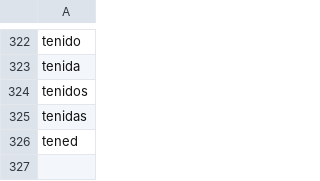
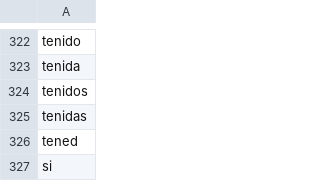
Before and after one commit to bitsandbricks/bitsandbricks.github.io, a CSV file: data/stopwords_es.csv, drawn as a sheet; only a part is shown, gaps mark what is left out; the diff names each change by its address in the sheet, - before the commit and + after, or states it on an @@ line.

Commit message:
Blog update

```diff
--- a/data/stopwords_es.csv
+++ b/data/stopwords_es.csv
+row 327: si
```
